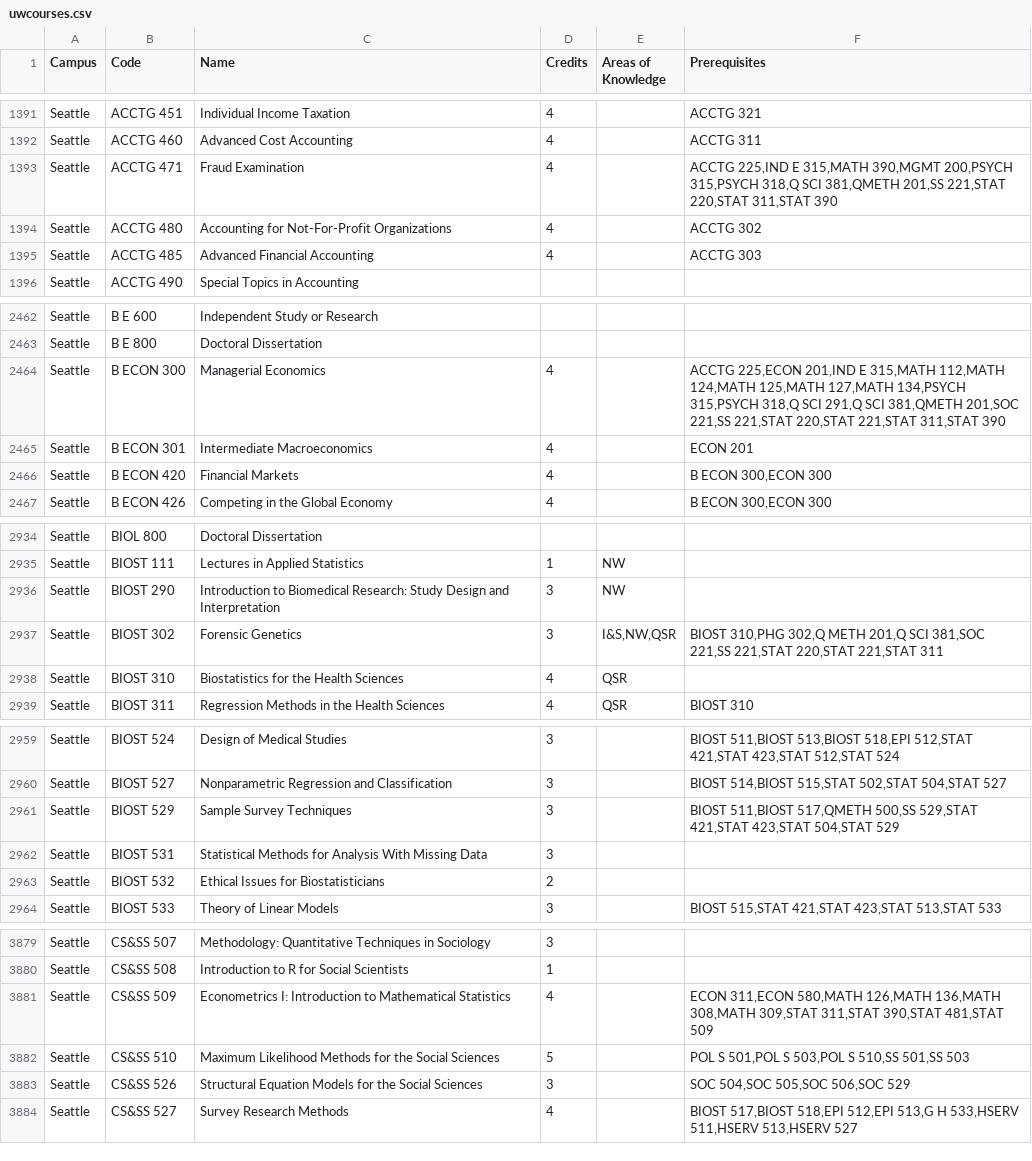
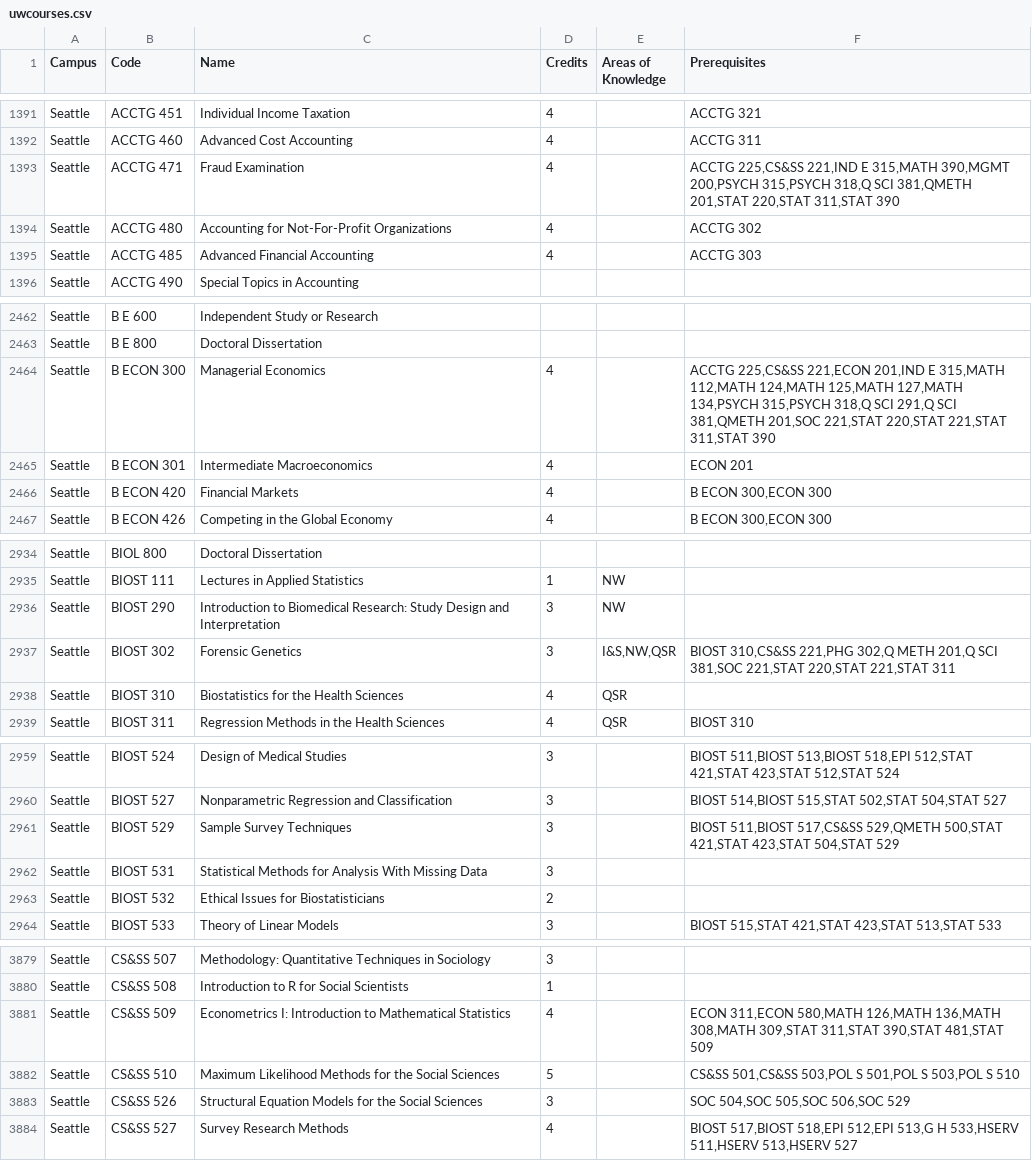
Before and after one commit to kjiwa/uw-course-catalog, a CSV file: uwcourses.csv, drawn as a sheet; only a part is shown, gaps mark what is left out; the diff covers the shown part only.

Commit message:
Fix course code regular expression when searching for prerequisites

```diff
--- a/uwcourses.csv
+++ b/uwcourses.csv
@@ -1392,3 +1392,3 @@ Seattle,ACCTG 451,Individual Income Taxation,4,,ACCTG 321
 Seattle,ACCTG 460,Advanced Cost Accounting,4,,ACCTG 311
-Seattle,ACCTG 471,Fraud Examination,4,,"ACCTG 225,IND E 315,MATH 390,MGMT 200,PSYCH 315,PSYCH 318,Q SCI 381,QMETH 201,SS 221,STAT 220,STAT 311,STAT 390"
+Seattle,ACCTG 471,Fraud Examination,4,,"ACCTG 225,CS&SS 221,IND E 315,MATH 390,MGMT 200,PSYCH 315,PSYCH 318,Q SCI 381,QMETH 201,STAT 220,STAT 311,STAT 390"
 Seattle,ACCTG 480,Accounting for Not-For-Profit Organizations,4,,ACCTG 302
@@ -2463,3 +2463,3 @@ Seattle,B E 600,Independent Study or Research,,,
 Seattle,B E 800,Doctoral Dissertation,,,
-Seattle,B ECON 300,Managerial Economics,4,,"ACCTG 225,ECON 201,IND E 315,MATH 112,MATH 124,MATH 125,MATH 127,MATH 134,PSYCH 315,PSYCH 318,Q SCI 291,Q SCI 381,QMETH 201,SOC 221,SS 221,STAT 220,STAT 221,STAT 311,STAT 390"
+Seattle,B ECON 300,Managerial Economics,4,,"ACCTG 225,CS&SS 221,ECON 201,IND E 315,MATH 112,MATH 124,MATH 125,MATH 127,MATH 134,PSYCH 315,PSYCH 318,Q SCI 291,Q SCI 381,QMETH 201,SOC 221,STAT 220,STAT 221,STAT 311,STAT 390"
 Seattle,B ECON 301,Intermediate Macroeconomics,4,,ECON 201
@@ -2936,3 +2936,3 @@ Seattle,BIOST 111,Lectures in Applied Statistics,1,NW,
 Seattle,BIOST 290,Introduction to Biomedical Research: Study Design and Interpretation,3,NW,
-Seattle,BIOST 302,Forensic Genetics,3,"I&S,NW,QSR","BIOST 310,PHG 302,Q METH 201,Q SCI 381,SOC 221,SS 221,STAT 220,STAT 221,STAT 311"
+Seattle,BIOST 302,Forensic Genetics,3,"I&S,NW,QSR","BIOST 310,CS&SS 221,PHG 302,Q METH 201,Q SCI 381,SOC 221,STAT 220,STAT 221,STAT 311"
 Seattle,BIOST 310,Biostatistics for the Health Sciences,4,QSR,
@@ -2960,3 +2960,3 @@ Seattle,BIOST 524,Design of Medical Studies,3,,"BIOST 511,BIOST 513,BIOST 518,EP
 Seattle,BIOST 527,Nonparametric Regression and Classification,3,,"BIOST 514,BIOST 515,STAT 502,STAT 504,STAT 527"
-Seattle,BIOST 529,Sample Survey Techniques,3,,"BIOST 511,BIOST 517,QMETH 500,SS 529,STAT 421,STAT 423,STAT 504,STAT 529"
+Seattle,BIOST 529,Sample Survey Techniques,3,,"BIOST 511,BIOST 517,CS&SS 529,QMETH 500,STAT 421,STAT 423,STAT 504,STAT 529"
 Seattle,BIOST 531,Statistical Methods for Analysis With Missing Data,3,,
@@ -3881,3 +3881,3 @@ Seattle,CS&SS 508,Introduction to R for Social Scientists,1,,
 Seattle,CS&SS 509,Econometrics I: Introduction to Mathematical Statistics,4,,"ECON 311,ECON 580,MATH 126,MATH 136,MATH 308,MATH 309,STAT 311,STAT 390,STAT 481,STAT 509"
-Seattle,CS&SS 510,Maximum Likelihood Methods for the Social Sciences,5,,"POL S 501,POL S 503,POL S 510,SS 501,SS 503"
+Seattle,CS&SS 510,Maximum Likelihood Methods for the Social Sciences,5,,"CS&SS 501,CS&SS 503,POL S 501,POL S 503,POL S 510"
 Seattle,CS&SS 526,Structural Equation Models for the Social Sciences,3,,"SOC 504,SOC 505,SOC 506,SOC 529"
```
Also changed, not shown: 40 edited cells elsewhere in this file, 1 other file.
